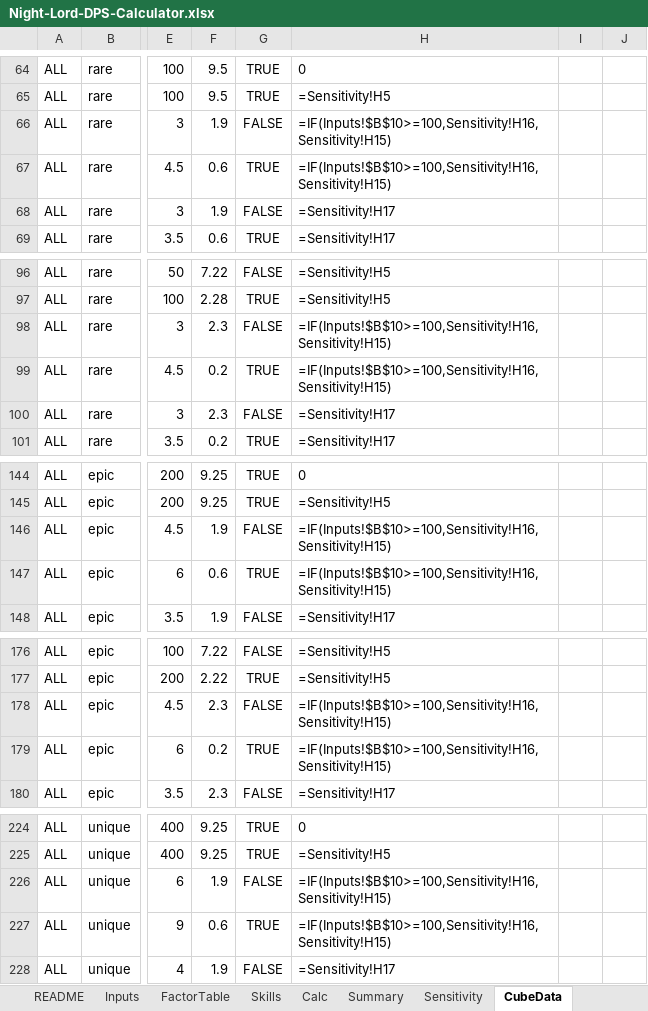
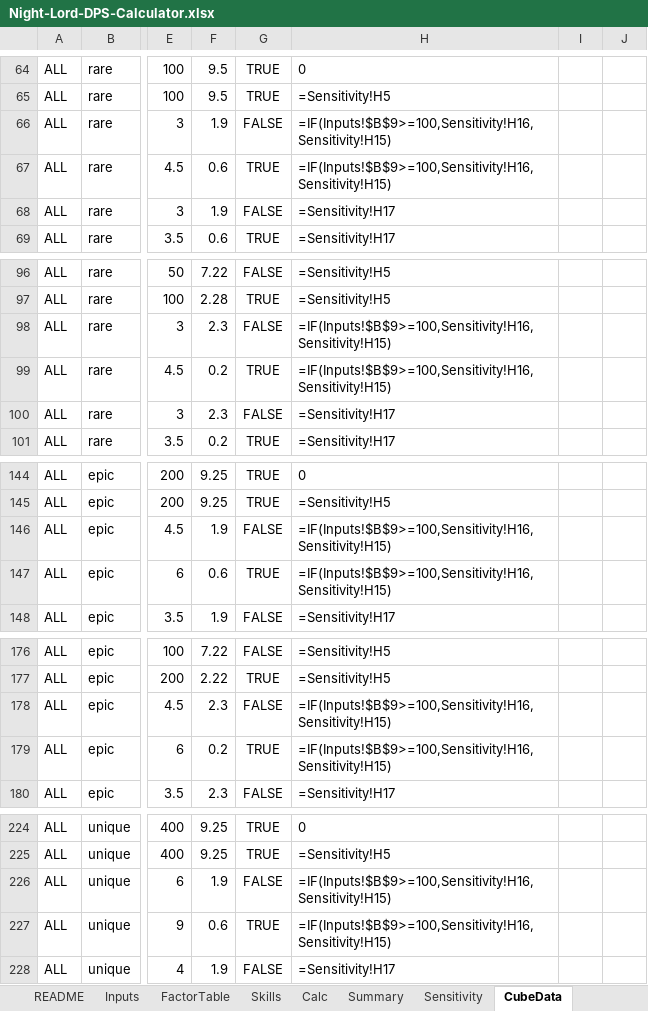
Before and after one commit to yanivgoft/MapleStoryIdleOptimizer, an Excel workbook: Night-Lord/Night-Lord-DPS-Calculator.xlsx, sheet CubeData, drawn as a sheet; only a part is shown, gaps mark what is left out; values as stored, in another font and other column widths than the file's, no borders; formulas without a stored value are shown as written; the diff covers the shown part only; the diff names each change by its address in the sheet, - before the commit and + after, or states it on an @@ line.

Commit message:
Simplify Inputs sheet: combined Chapter-Stage field, Boss/Normal Emphasis dropdown
Merges the separate Chapter and Stage inputs into a single "Chapter-Stage"
field right below Content Type — type "28-9" for chapter-based content, or
just a plain stage number (e.g. "80") for the five Dungeon types. Parsed
automatically into hidden Chapter/Stage cells feeding the existing Monster
Defense formulas, so behavior is unchanged, just the input is simpler.

Replaces the free-typed Boss/Normal Weight % (only used for Breakthrough and
Hero Dungeon) with a 5-option dropdown: More Normal / A Little More Normal /
Equal / A Little More Boss / More Boss, mapping to 70/60/50/40/30. Default
unchanged (A Little More Normal = 60).

Also moves Bishop/Dark Knight's Defense % to sit right after Flat Defense
instead of at the bottom of the sheet.

All 12 workbooks rebuilt and independently re-verified exact-match; combined
Chapter-Stage parsing and the dropdown mapping both swept across every
content type and edge case.

```diff
--- a/Night-Lord/Night-Lord-DPS-Calculator.xlsx (sheet CubeData)
+++ b/Night-Lord/Night-Lord-DPS-Calculator.xlsx (sheet CubeData)
-H66:H67: =IF(Inputs!$B$10>=100,Sensitivity!H16,Sensitivity!H15)
+H66:H67: =IF(Inputs!$B$9>=100,Sensitivity!H16,Sensitivity!H15)
-H98:H99: =IF(Inputs!$B$10>=100,Sensitivity!H16,Sensitivity!H15)
+H98:H99: =IF(Inputs!$B$9>=100,Sensitivity!H16,Sensitivity!H15)
-H146:H147: =IF(Inputs!$B$10>=100,Sensitivity!H16,Sensitivity!H15)
+H146:H147: =IF(Inputs!$B$9>=100,Sensitivity!H16,Sensitivity!H15)
-H178:H179: =IF(Inputs!$B$10>=100,Sensitivity!H16,Sensitivity!H15)
+H178:H179: =IF(Inputs!$B$9>=100,Sensitivity!H16,Sensitivity!H15)
-H226:H227: =IF(Inputs!$B$10>=100,Sensitivity!H16,Sensitivity!H15)
+H226:H227: =IF(Inputs!$B$9>=100,Sensitivity!H16,Sensitivity!H15)
```
Also changed, not shown: 19 edited cells elsewhere in this sheet, sheet Sensitivity, sheet Calc, sheet Summary, sheet Inputs, sheet Skills, hidden cells, Bishop/Bishop-DPS-Calculator.xlsx, Buccaneer/Buccaneer-DPS-Calculator.xlsx, 34 other files.
